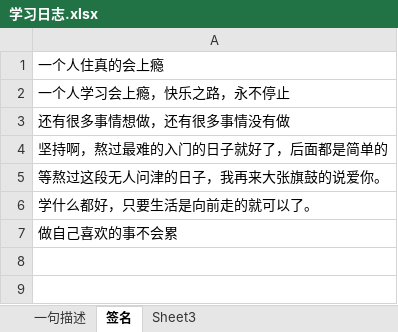
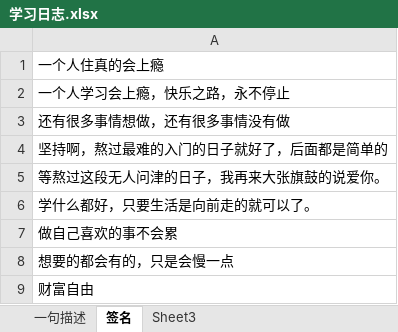
Before and after one commit to xinjing2016/moving, an Excel workbook: 学习日志.xlsx, sheet 签名, drawn as a sheet; values as stored, in another font and other column widths than the file's, no borders; the diff names each change by its address in the sheet, - before the commit and + after, or states it on an @@ line.

```diff
--- a/学习日志.xlsx (sheet 签名)
+++ b/学习日志.xlsx (sheet 签名)
+row 8: 想要的都会有的，只是会慢一点
+row 9: 财富自由
```
Also changed, not shown: sheet 一句描述, 6 other files.
